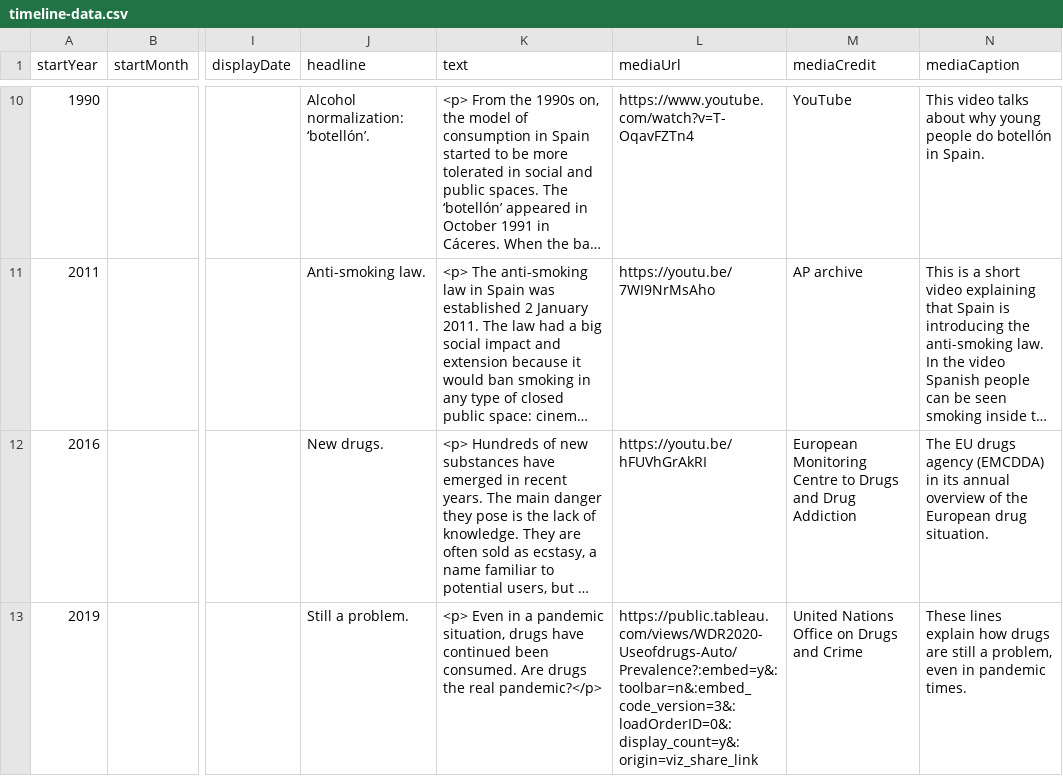
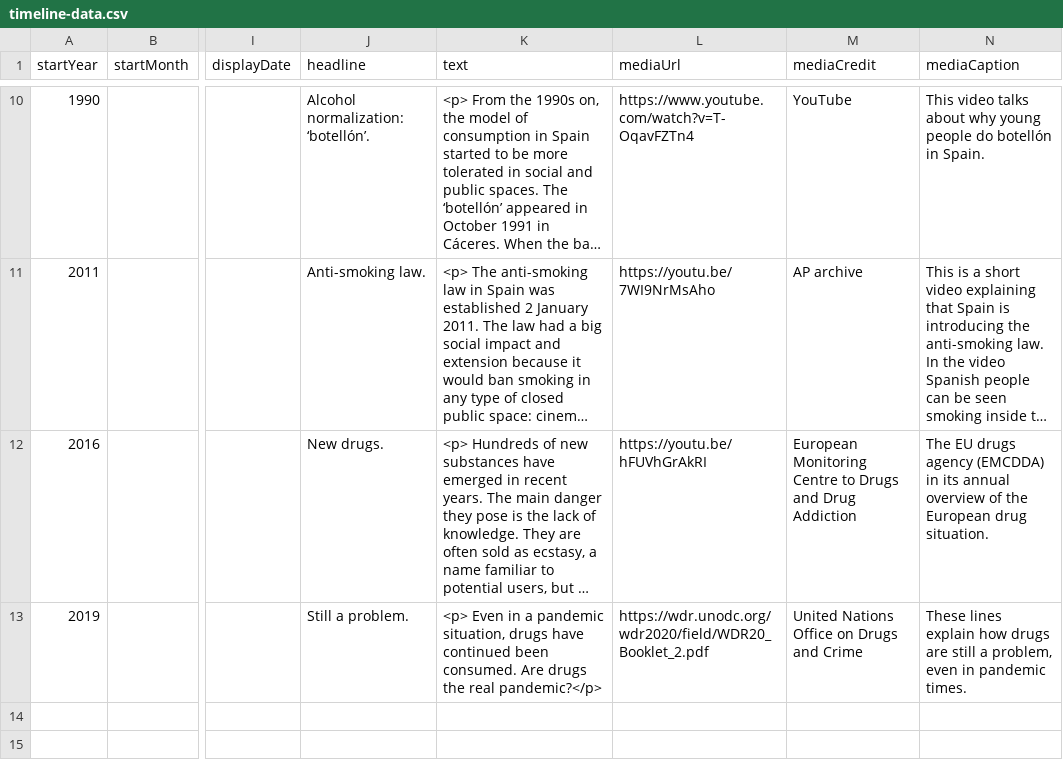
Before and after one commit to DeustoKom/MSGW2021-timeline, a CSV file: docs/group3/timeline-data.csv, drawn as a sheet; only a part is shown, gaps mark what is left out; long unchanged cells end in …; the diff names each change by its address in the sheet, - before the commit and + after, or states it on an @@ line.

Commit message:
Update timeline-data.csv

```diff
--- a/docs/group3/timeline-data.csv
+++ b/docs/group3/timeline-data.csv
-L13 (mediaUrl): https://public.tableau.com/views/WDR2020-Useofdrugs-Auto/Prevalence?:embed=y&:toolbar=n&:embed_code_version=3&:loadOrderID=0&:display_count=y&:origin=viz_share_link
+L13 (mediaUrl): https://wdr.unodc.org/wdr2020/field/WDR20_Booklet_2.pdf
```
